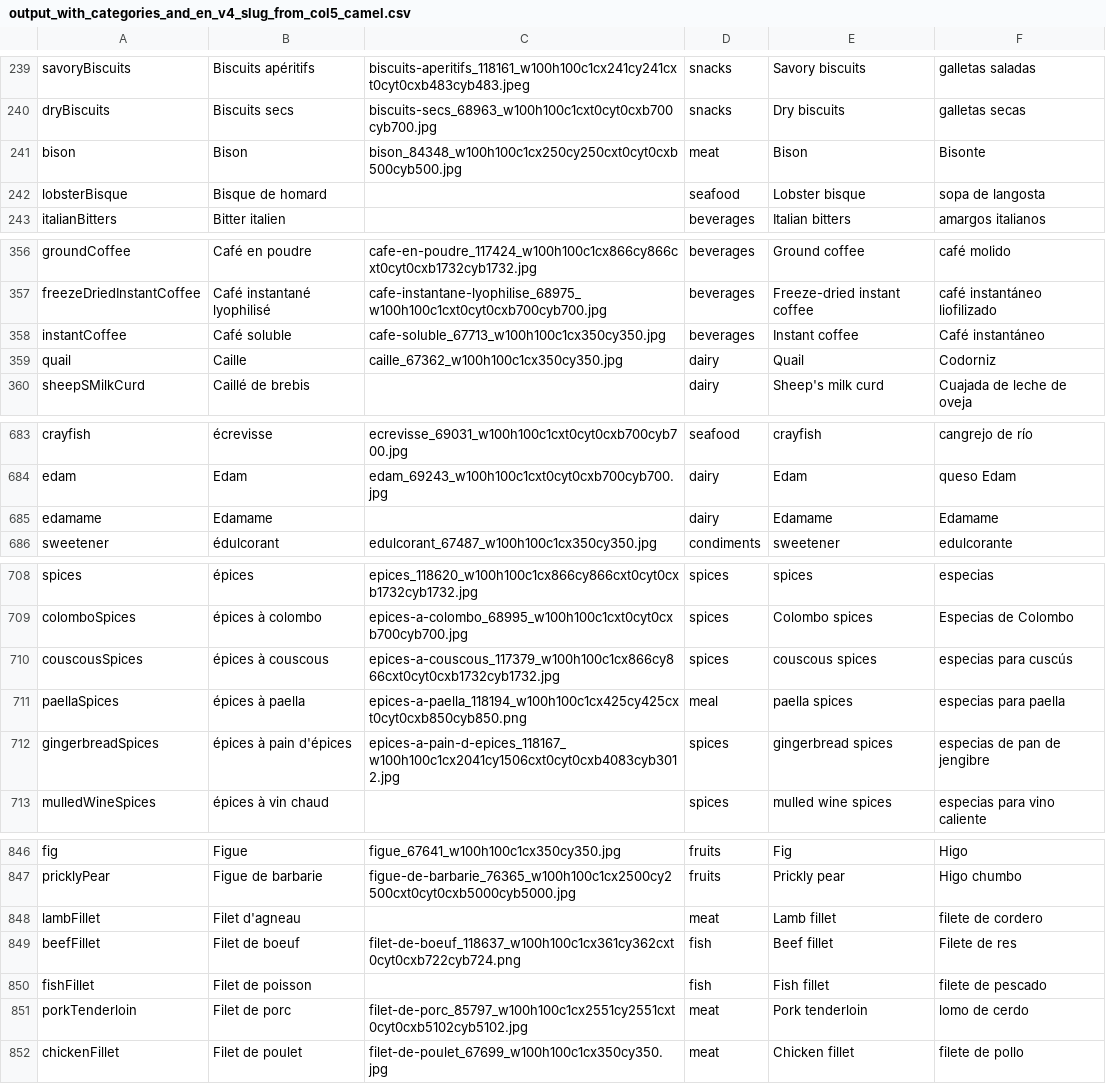
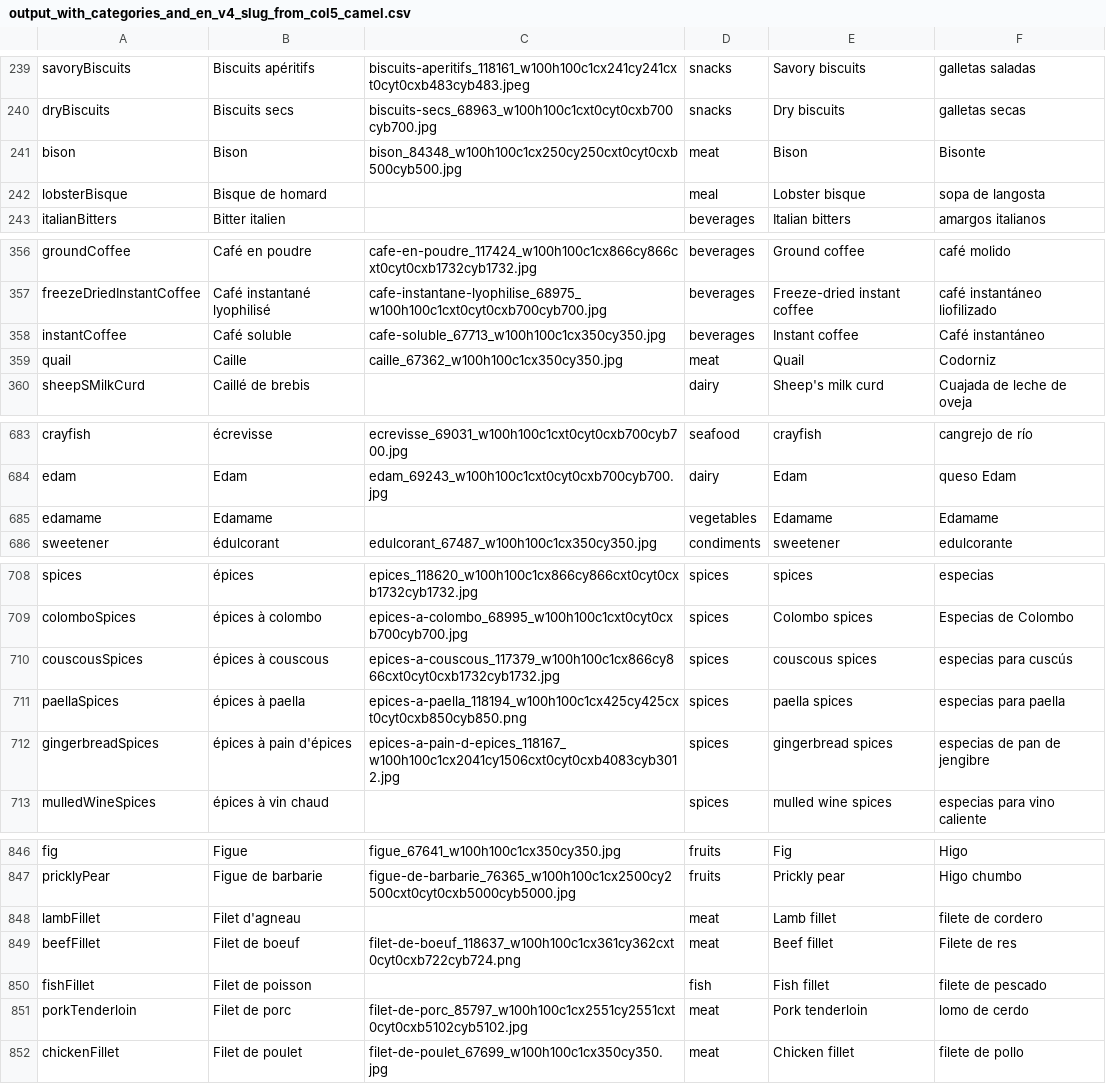
Before and after one commit to Realague/my-fridge, a CSV file: backend/src/scripts/output_with_categories_and_en_v4_slug_from_col5_camel.csv, drawn as a sheet; only a part is shown, gaps mark what is left out; the diff covers the shown part only.

```diff
--- a/backend/src/scripts/output_with_categories_and_en_v4_slug_from_col5_camel.csv
+++ b/backend/src/scripts/output_with_categories_and_en_v4_slug_from_col5_camel.csv
@@ -241,3 +241,3 @@ dryBiscuits,Biscuits secs,biscuits-secs_68963_w100h100c1cxt0cyt0cxb700cyb700.jpg
 bison,Bison,bison_84348_w100h100c1cx250cy250cxt0cyt0cxb500cyb500.jpg,meat,Bison,Bisonte
-lobsterBisque,Bisque de homard,,seafood,Lobster bisque,sopa de langosta
+lobsterBisque,Bisque de homard,,meal,Lobster bisque,sopa de langosta
 italianBitters,Bitter italien,,beverages,Italian bitters,amargos italianos
@@ -358,3 +358,3 @@ freezeDriedInstantCoffee,Café instantané lyophilisé,cafe-instantane-lyophilis
 instantCoffee,Café soluble,cafe-soluble_67713_w100h100c1cx350cy350.jpg,beverages,Instant coffee,Café instantáneo
-quail,Caille,caille_67362_w100h100c1cx350cy350.jpg,dairy,Quail,Codorniz
+quail,Caille,caille_67362_w100h100c1cx350cy350.jpg,meat,Quail,Codorniz
 sheepSMilkCurd,Caillé de brebis,,dairy,Sheep's milk curd,Cuajada de leche de oveja
@@ -684,3 +684,3 @@ crayfish,écrevisse,ecrevisse_69031_w100h100c1cxt0cyt0cxb700cyb700.jpg,seafood,c
 edam,Edam,edam_69243_w100h100c1cxt0cyt0cxb700cyb700.jpg,dairy,Edam,queso Edam
-edamame,Edamame,,dairy,Edamame,Edamame
+edamame,Edamame,,vegetables,Edamame,Edamame
 sweetener,édulcorant,edulcorant_67487_w100h100c1cx350cy350.jpg,condiments,sweetener,edulcorante
@@ -710,3 +710,3 @@ colomboSpices,épices à colombo,epices-a-colombo_68995_w100h100c1cxt0cyt0cxb700
 couscousSpices,épices à couscous,epices-a-couscous_117379_w100h100c1cx866cy866cxt0cyt0cxb1732cyb1732.jpg,spices,couscous spices,especias para cuscús
-paellaSpices,épices à paella,epices-a-paella_118194_w100h100c1cx425cy425cxt0cyt0cxb850cyb850.png,meal,paella spices,especias para paella
+paellaSpices,épices à paella,epices-a-paella_118194_w100h100c1cx425cy425cxt0cyt0cxb850cyb850.png,spices,paella spices,especias para paella
 gingerbreadSpices,épices à pain d'épices,epices-a-pain-d-epices_118167_w100h100c1cx2041cy1506cxt0cyt0cxb4083cyb3012.jpg,spices,gingerbread spices,especias de pan de jengibre
@@ -848,3 +848,3 @@ pricklyPear,Figue de barbarie,figue-de-barbarie_76365_w100h100c1cx2500cy2500cxt0
 lambFillet,Filet d'agneau,,meat,Lamb fillet,filete de cordero
-beefFillet,Filet de boeuf,filet-de-boeuf_118637_w100h100c1cx361cy362cxt0cyt0cxb722cyb724.png,fish,Beef fillet,Filete de res
+beefFillet,Filet de boeuf,filet-de-boeuf_118637_w100h100c1cx361cy362cxt0cyt0cxb722cyb724.png,meat,Beef fillet,Filete de res
 fishFillet,Filet de poisson,,fish,Fish fillet,filete de pescado
```
Also changed, not shown: 34 edited cells elsewhere in this file, 1 other file.
